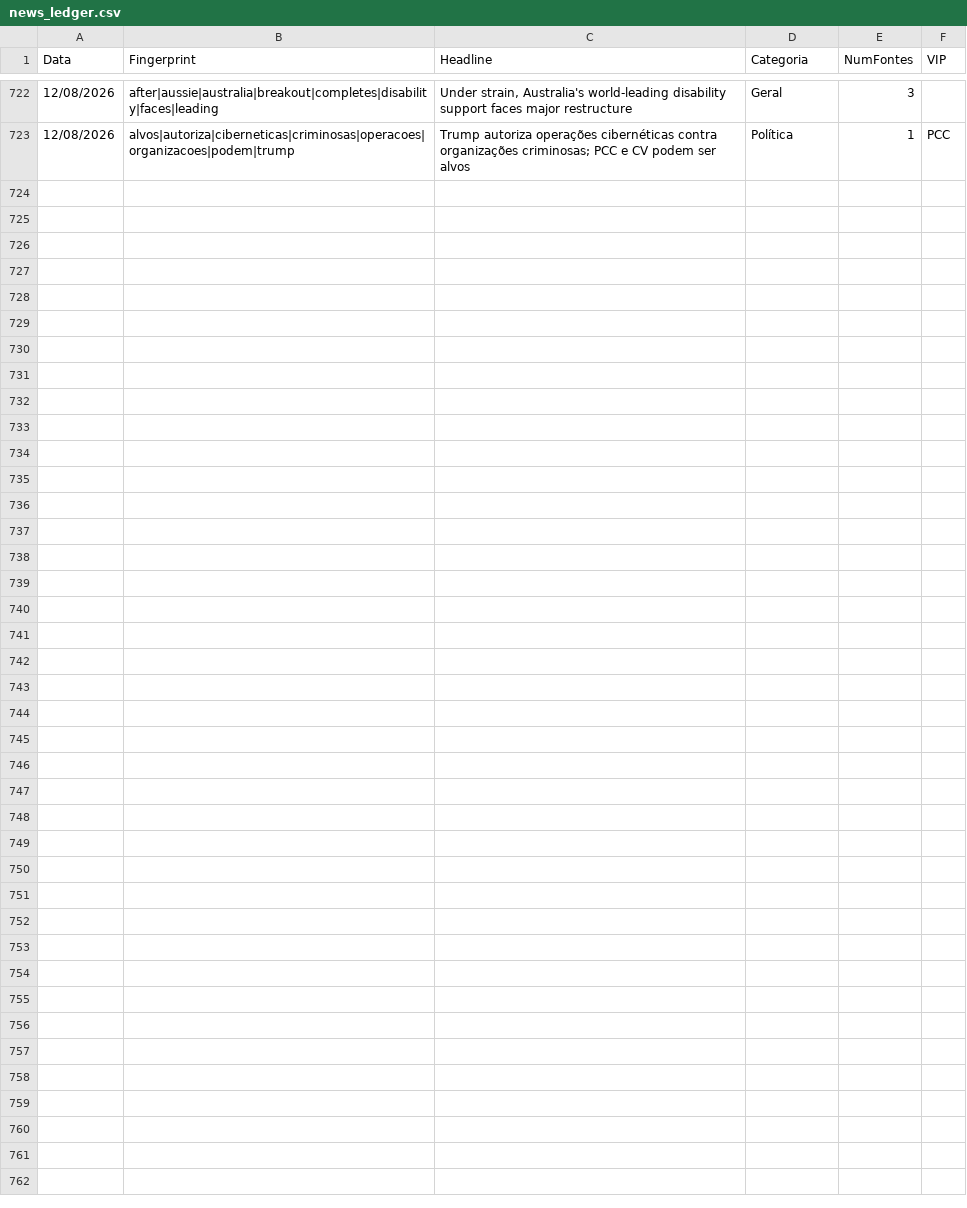
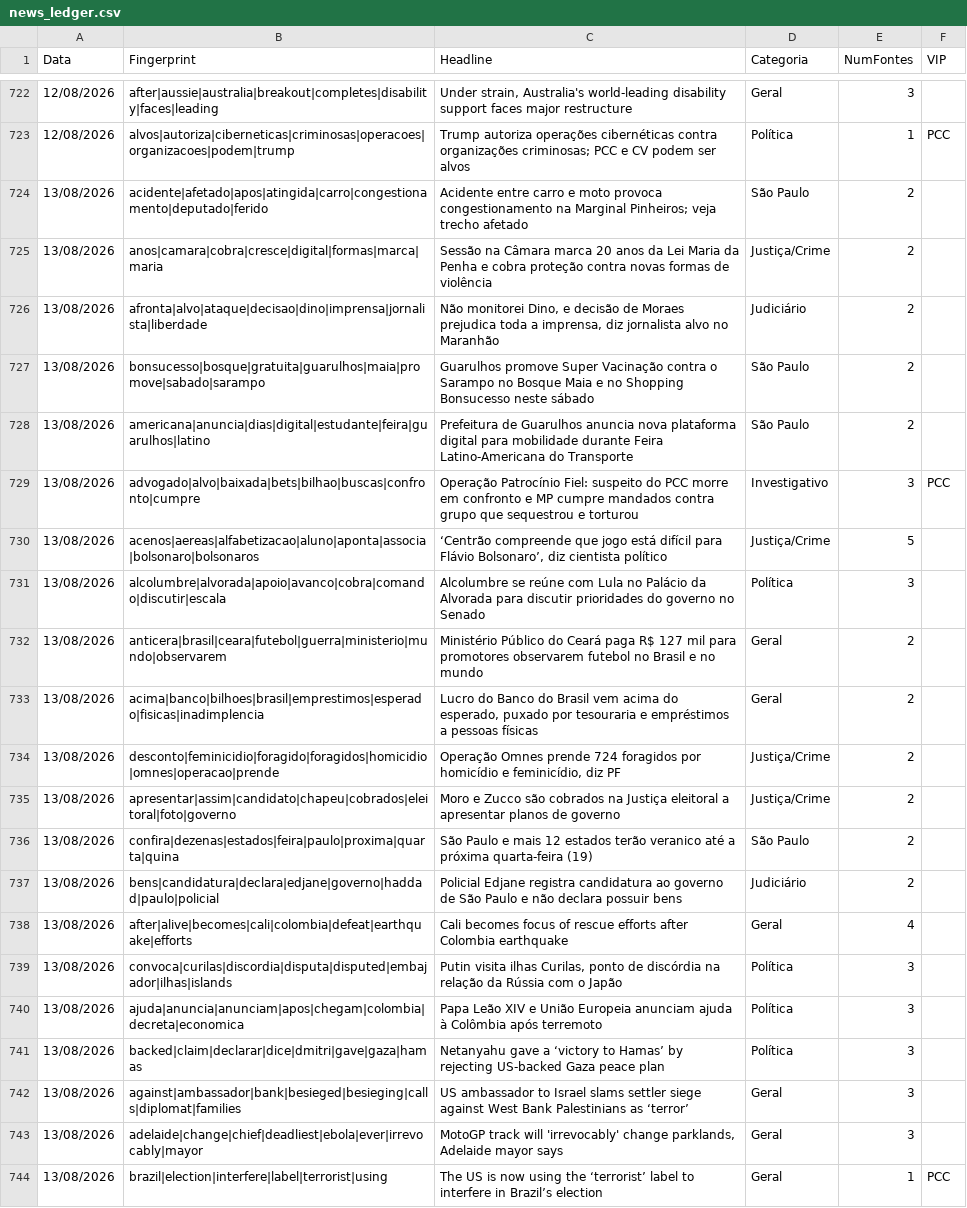
Before and after one commit to GuilhermeACRusso/monitor-de-not-cias, a CSV file: news_ledger.csv, drawn as a sheet; only a part is shown, gaps mark what is left out.

Commit message:
Update news ledger and entity graph

```diff
--- a/news_ledger.csv
+++ b/news_ledger.csv
@@ -723 +723,22 @@ Data,Fingerprint,Headline,Categoria,NumFontes,VIP
 12/08/2026,alvos|autoriza|ciberneticas|criminosas|operacoes|organizacoes|podem|trump,Trump autoriza operações cibernéticas contra organizações criminosas; PCC e CV podem ser alvos,Política,1,PCC
+13/08/2026,acidente|afetado|apos|atingida|carro|congestionamento|deputado|ferido,Acidente entre carro e moto provoca congestionamento na Marginal Pinheiros; veja trecho afetado,São Paulo,2,
+13/08/2026,anos|camara|cobra|cresce|digital|formas|marca|maria,Sessão na Câmara marca 20 anos da Lei Maria da Penha e cobra proteção contra novas formas de violência,Justiça/Crime,2,
+13/08/2026,afronta|alvo|ataque|decisao|dino|imprensa|jornalista|liberdade,"Não monitorei Dino, e decisão de Moraes prejudica toda a imprensa, diz jornalista alvo no Maranhão",Judiciário,2,
+13/08/2026,bonsucesso|bosque|gratuita|guarulhos|maia|promove|sabado|sarampo,Guarulhos promove Super Vacinação contra o Sarampo no Bosque Maia e no Shopping Bonsucesso neste sábado,São Paulo,2,
+13/08/2026,americana|anuncia|dias|digital|estudante|feira|guarulhos|latino,Prefeitura de Guarulhos anuncia nova plataforma digital para mobilidade durante Feira Latino-Americana do Transporte,São Paulo,2,
+13/08/2026,advogado|alvo|baixada|bets|bilhao|buscas|confronto|cumpre,Operação Patrocínio Fiel: suspeito do PCC morre em confronto e MP cumpre mandados contra grupo que sequestrou e torturou,Investigativo,3,PCC
+13/08/2026,acenos|aereas|alfabetizacao|aluno|aponta|associa|bolsonaro|bolsonaros,"‘Centrão compreende que jogo está difícil para Flávio Bolsonaro’, diz cientista político",Justiça/Crime,5,
+13/08/2026,alcolumbre|alvorada|apoio|avanco|cobra|comando|discutir|escala,Alcolumbre se reúne com Lula no Palácio da Alvorada para discutir prioridades do governo no Senado,Política,3,
+13/08/2026,anticera|brasil|ceara|futebol|guerra|ministerio|mundo|observarem,Ministério Público do Ceará paga R$ 127 mil para promotores observarem futebol no Brasil e no mundo,Geral,2,
+13/08/2026,acima|banco|bilhoes|brasil|emprestimos|esperado|fisicas|inadimplencia,"Lucro do Banco do Brasil vem acima do esperado, puxado por tesouraria e empréstimos a pessoas físicas",Geral,2,
+13/08/2026,desconto|feminicidio|foragido|foragidos|homicidio|omnes|operacao|prende,"Operação Omnes prende 724 foragidos por homicídio e feminicídio, diz PF",Justiça/Crime,2,
+13/08/2026,apresentar|assim|candidato|chapeu|cobrados|eleitoral|foto|governo,Moro e Zucco são cobrados na Justiça eleitoral a apresentar planos de governo,Justiça/Crime,2,
+13/08/2026,confira|dezenas|estados|feira|paulo|proxima|quarta|quina,São Paulo e mais 12 estados terão veranico até a próxima quarta-feira (19),São Paulo,2,
+13/08/2026,bens|candidatura|declara|edjane|governo|haddad|paulo|policial,Policial Edjane registra candidatura ao governo de São Paulo e não declara possuir bens,Judiciário,2,
+13/08/2026,after|alive|becomes|cali|colombia|defeat|earthquake|efforts,Cali becomes focus of rescue efforts after Colombia earthquake,Geral,4,
+13/08/2026,convoca|curilas|discordia|disputa|disputed|embajador|ilhas|islands,"Putin visita ilhas Curilas, ponto de discórdia na relação da Rússia com o Japão",Política,3,
+13/08/2026,ajuda|anuncia|anunciam|apos|chegam|colombia|decreta|economica,Papa Leão XIV e União Europeia anunciam ajuda à Colômbia após terremoto,Política,3,
+13/08/2026,backed|claim|declarar|dice|dmitri|gave|gaza|hamas,Netanyahu gave a ‘victory to Hamas’ by rejecting US-backed Gaza peace plan,Política,3,
+13/08/2026,against|ambassador|bank|besieged|besieging|calls|diplomat|families,US ambassador to Israel slams settler siege against West Bank Palestinians as ‘terror’,Geral,3,
+13/08/2026,adelaide|change|chief|deadliest|ebola|ever|irrevocably|mayor,"MotoGP track will 'irrevocably' change parklands, Adelaide mayor says",Geral,3,
+13/08/2026,brazil|election|interfere|label|terrorist|using,The US is now using the ‘terrorist’ label to interfere in Brazil’s election,Geral,1,PCC
```
Also changed, not shown: news_graph_entities.csv, 2 other files.
